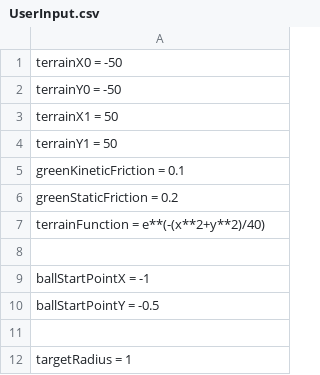
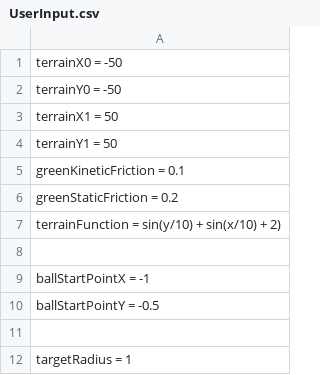
Before and after one commit to VitalijsTickovs/Project-1.2, a CSV file: Phase 1/src/Reader/UserInput.csv, drawn as a sheet; only a part is shown.

Commit message:
Update function cleanup

```diff
--- a/Phase 1/src/Reader/UserInput.csv
+++ b/Phase 1/src/Reader/UserInput.csv
@@ -6,3 +6,3 @@ greenKineticFriction = 0.1;
 greenStaticFriction = 0.2;
-terrainFunction = e**(-(x**2+y**2)/40);
+terrainFunction = sin(y/10) + sin(x/10) + 2);
 
```
Also changed, not shown: 3 other files.
